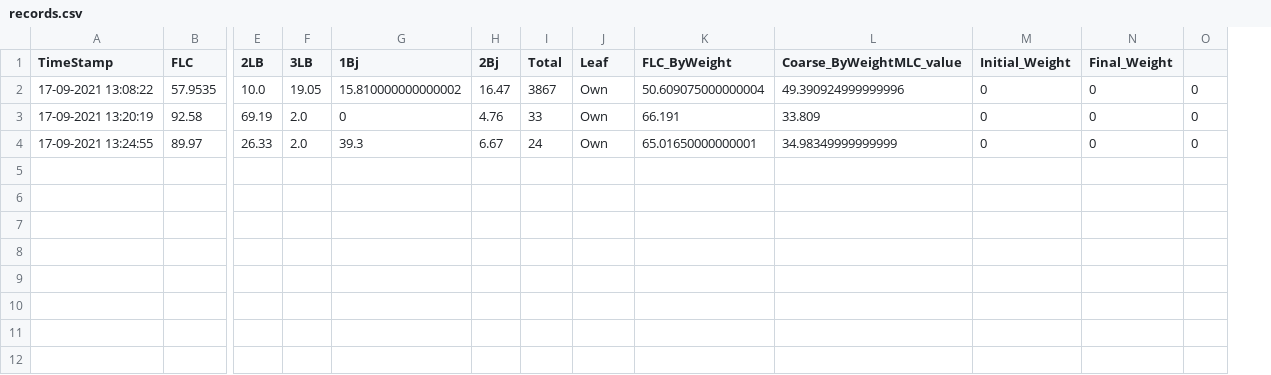
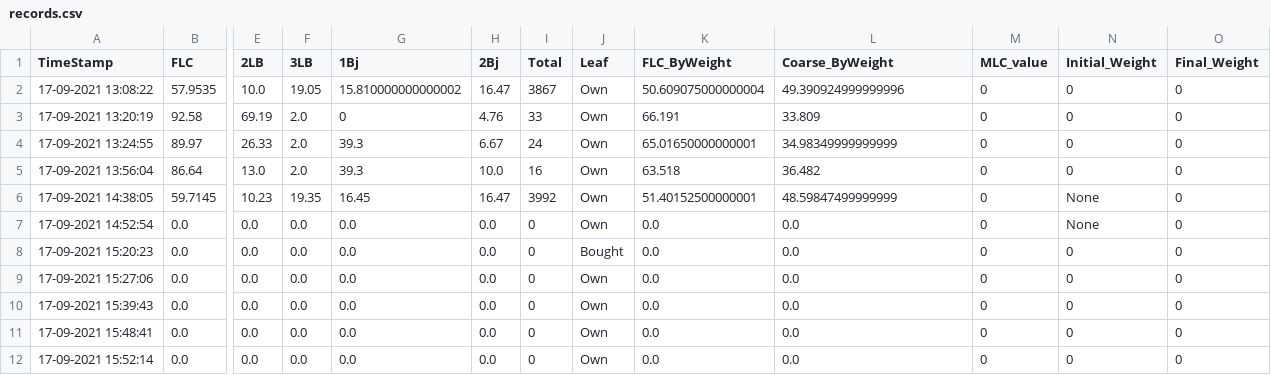
Before and after one commit to Arfinul/t_pro, a CSV file: flc_utils/records.csv, drawn as a sheet; only a part is shown, gaps mark what is left out; removed rows and columns are numbered as before the commit, all else as after; rows hold the shown columns only; the diff names each change by its address in the sheet, - before the commit and + after, or states it on an @@ line.

```diff
--- a/flc_utils/records.csv
+++ b/flc_utils/records.csv
+column M (MLC_value), rows 2-4: all 0
-column O, rows 2-4: all 0
-L1: Coarse_ByWeightMLC_value
+L1: Coarse_ByWeight
+row 5: 17-09-2021 13:56:04 | 86.64 | 13.0 | 2.0 | 39.3 | 10.0 | 16 | Own | 63.518 | 36.482 | 0 | 0 | 0
+row 6: 17-09-2021 14:38:05 | 59.7145 | 10.23 | 19.35 | 16.45 | 16.47 | 3992 | Own | 51.40152500000001 | 48.59847499999999 | 0 | None | 0
+row 7: 17-09-2021 14:52:54 | 0.0 | 0.0 | 0.0 | 0.0 | 0.0 | 0 | Own | 0.0 | 0.0 | 0 | None | 0
+row 8: 17-09-2021 15:20:23 | 0.0 | 0.0 | 0.0 | 0.0 | 0.0 | 0 | Bought | 0.0 | 0.0 | 0 | 0 | 0
+row 9: 17-09-2021 15:27:06 | 0.0 | 0.0 | 0.0 | 0.0 | 0.0 | 0 | Own | 0.0 | 0.0 | 0 | 0 | 0
+row 10: 17-09-2021 15:39:43 | 0.0 | 0.0 | 0.0 | 0.0 | 0.0 | 0 | Own | 0.0 | 0.0 | 0 | 0 | 0
+row 11: 17-09-2021 15:48:41 | 0.0 | 0.0 | 0.0 | 0.0 | 0.0 | 0 | Own | 0.0 | 0.0 | 0 | 0 | 0
+row 12: 17-09-2021 15:52:14 | 0.0 | 0.0 | 0.0 | 0.0 | 0.0 | 0 | Own | 0.0 | 0.0 | 0 | 0 | 0
```
Also changed, not shown: 6 other files.
